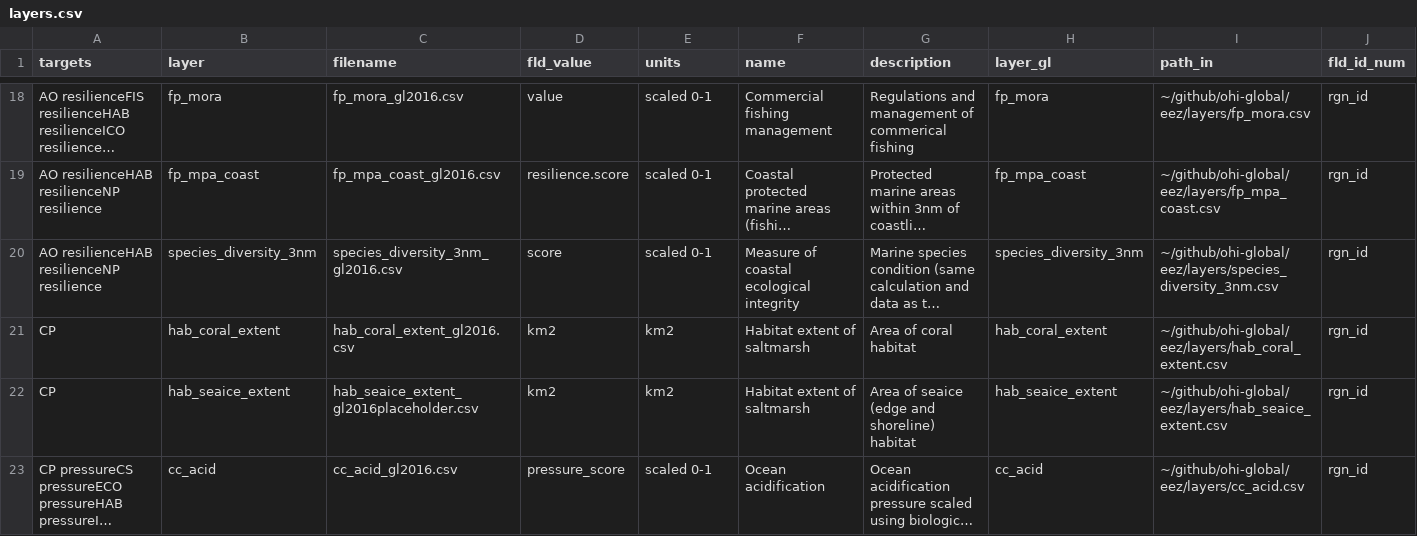
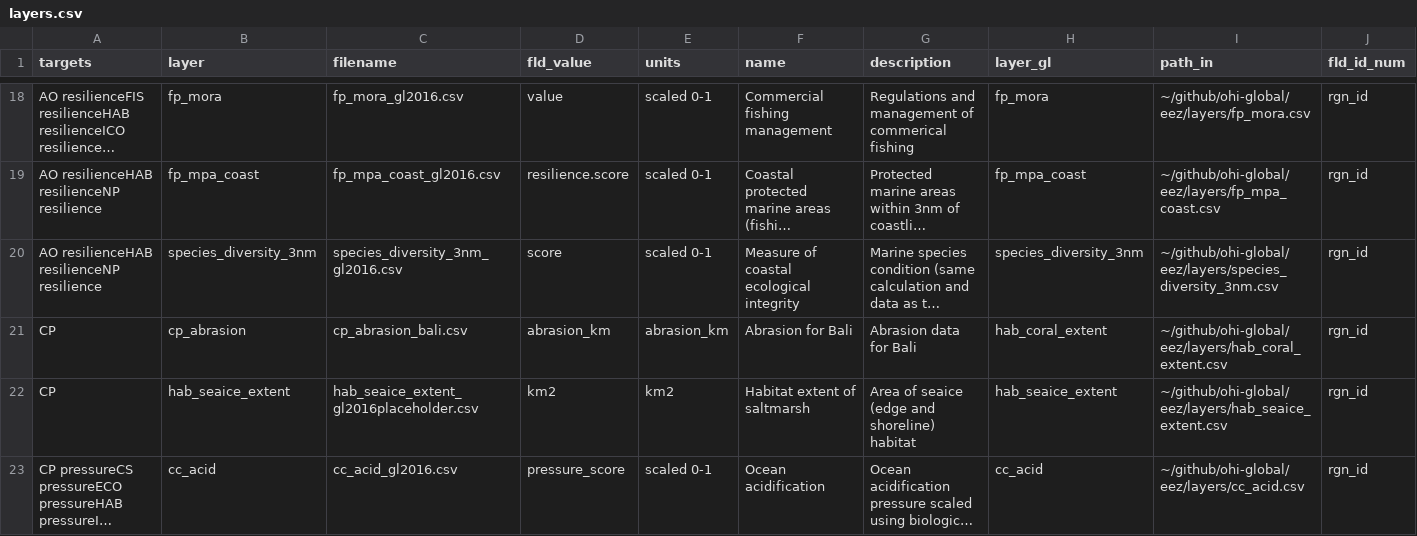
Before and after one commit to OHI-Science/bali, a CSV file: region2017/layers.csv, drawn as a sheet; only a part is shown, gaps mark what is left out; long unchanged cells end in …; removed rows and columns are numbered as before the commit, all else as after; rows hold the shown columns only; the diff names each change by its address in the sheet, - before the commit and + after, or states it on an @@ line.

```diff
--- a/region2017/layers.csv
+++ b/region2017/layers.csv
-row 21: CP | hab_coral_extent | hab_coral_extent_gl2016.csv | km2 | km2 | Habitat extent of saltmarsh | Area of coral habitat | hab_coral_extent | ~/github/ohi-global/eez/layers/hab_coral_extent.csv | rgn_id
+row 21: CP | cp_abrasion | cp_abrasion_bali.csv | abrasion_km | abrasion_km | Abrasion for Bali | Abrasion data for Bali | hab_coral_extent | ~/github/ohi-global/eez/layers/hab_coral_extent.csv | rgn_id
```
Also changed, not shown: 6 other files.
